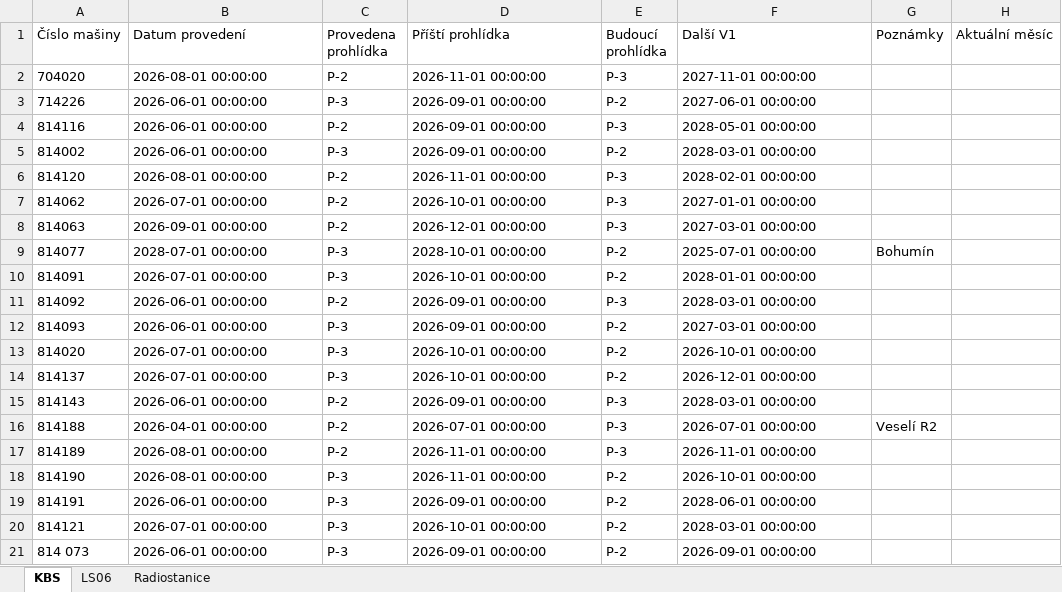
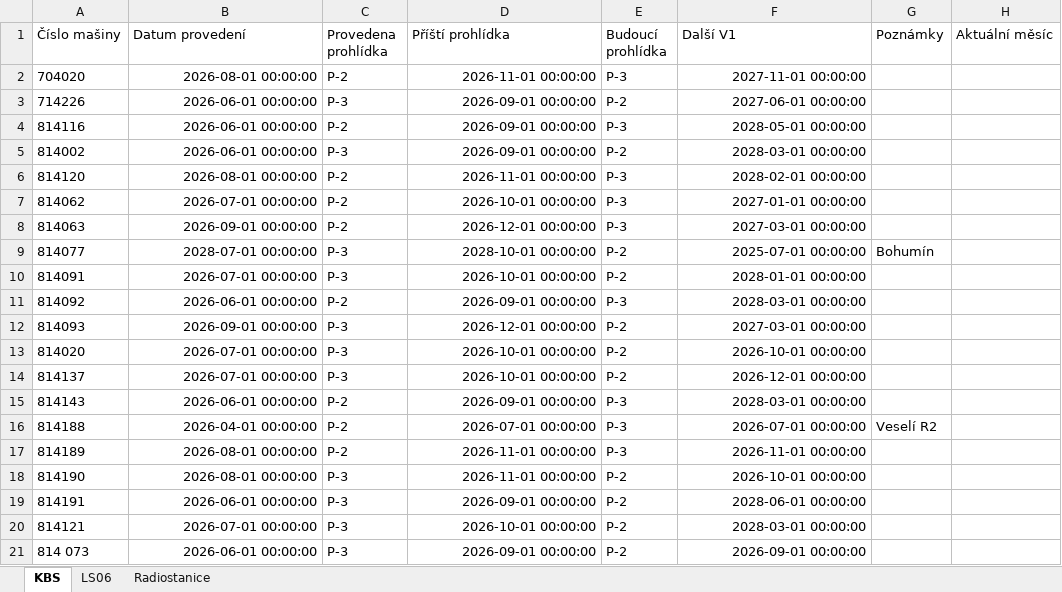
Before and after one commit to truckcsgofan-P5/Prohlidky, an Excel workbook: prohlidky.xlsx, sheet KBS, drawn as a sheet; only a part is shown; values as stored, in another font and other column widths than the file's, no borders; the diff names each change by its address in the sheet, - before the commit and + after, or states it on an @@ line.

```diff
--- a/prohlidky.xlsx (sheet KBS)
+++ b/prohlidky.xlsx (sheet KBS)
-B2:B11 alignment: left
+B2:B11 alignment: right
-D2:D11 alignment: left
+D2:D11 alignment: right
-F2:F21 alignment: left
+F2:F21 alignment: right
-B12 (Datum provedení): 2026-06-01 00:00:00
+B12 (Datum provedení): 2026-09-01 00:00:00
-D12 (Příští prohlídka): 2026-09-01 00:00:00
+D12 (Příští prohlídka): 2026-12-01 00:00:00
-B13:B21 alignment: left
+B13:B21 alignment: right
-D13:D21 alignment: left
+D13:D21 alignment: right
```
Also changed, not shown: sheet LS06, sheet Radiostanice.
